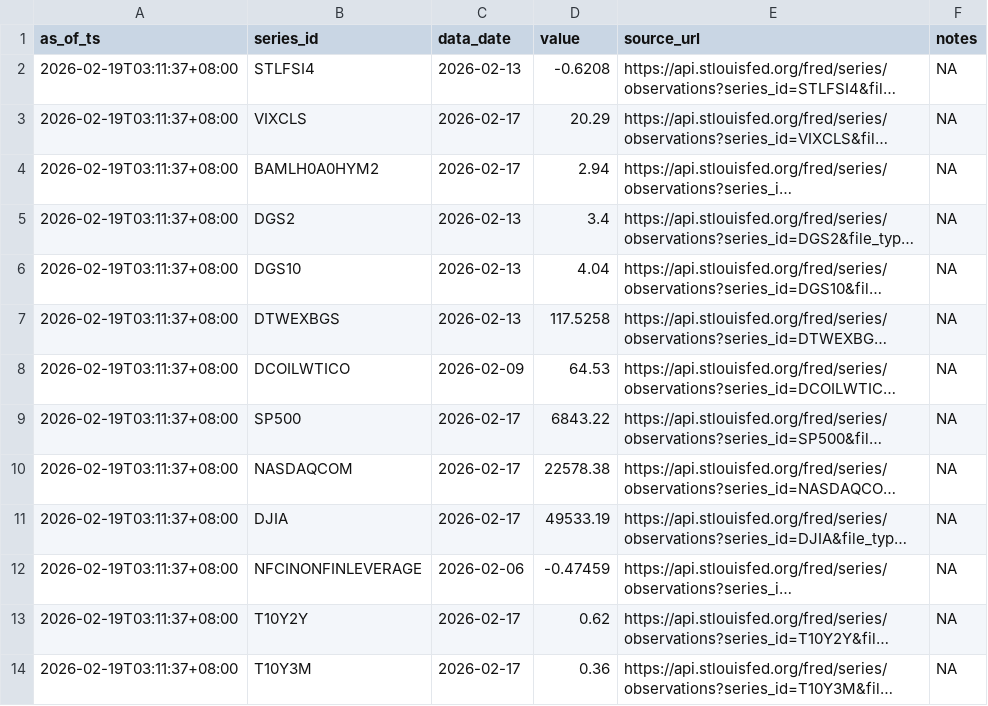
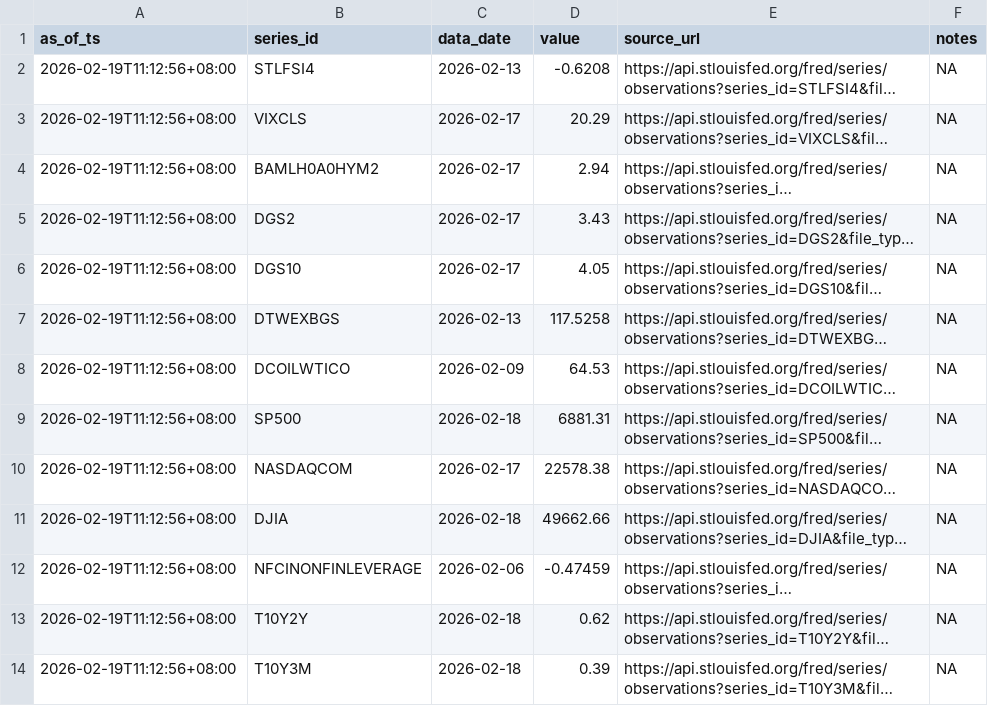
Before and after one commit to Joseph-Chou911/fred-cache, a CSV file: cache/latest.csv, drawn as a sheet; long unchanged cells end in …; the diff names each change by its address in the sheet, - before the commit and + after, or states it on an @@ line.

```diff
--- a/cache/latest.csv
+++ b/cache/latest.csv
-A2:A14 (as_of_ts): 2026-02-19T03:11:37+08:00
+A2:A14 (as_of_ts): 2026-02-19T11:12:56+08:00
-C5:C6 (data_date): 2026-02-13
+C5:C6 (data_date): 2026-02-17
-D5 (value): 3.4
+D5 (value): 3.43
-D6 (value): 4.04
+D6 (value): 4.05
-C9 (data_date): 2026-02-17
+C9 (data_date): 2026-02-18
-D9 (value): 6843.22
+D9 (value): 6881.31
-C11 (data_date): 2026-02-17
+C11 (data_date): 2026-02-18
-D11 (value): 49533.19
+D11 (value): 49662.66
-C13:C14 (data_date): 2026-02-17
+C13:C14 (data_date): 2026-02-18
-D14 (value): 0.36
+D14 (value): 0.39
```
Also changed, not shown: 8 other files.
